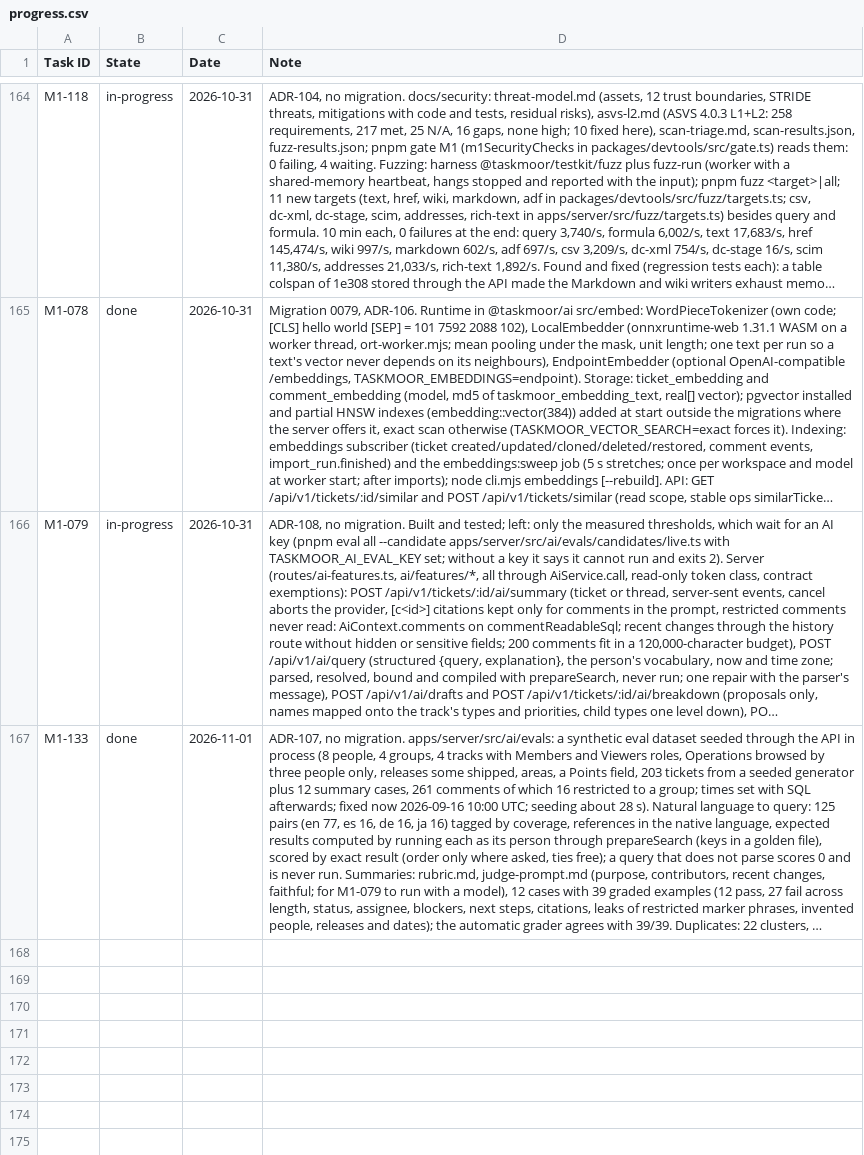
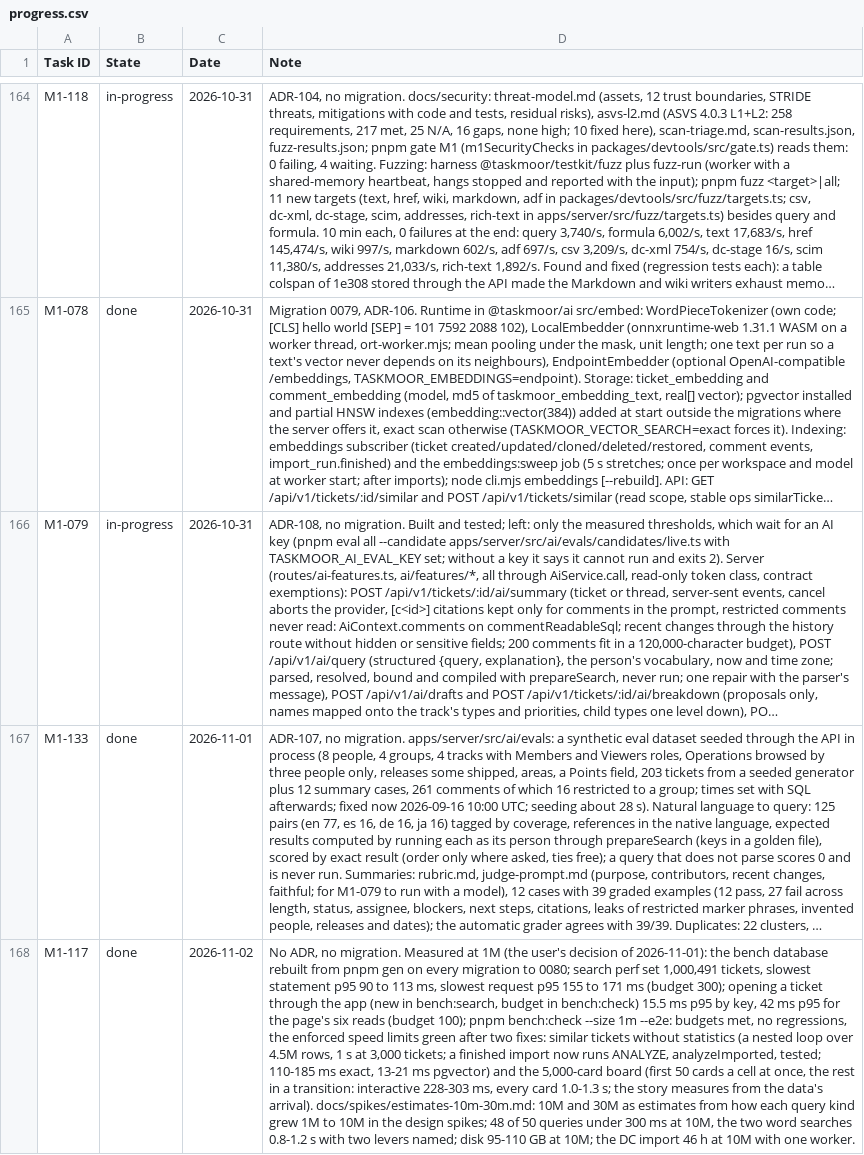
Before and after one commit to rockersands/taskmoor, a CSV file: docs/plan/progress.csv, drawn as a sheet; only a part is shown, gaps mark what is left out; long unchanged cells end in …; the diff names each change by its address in the sheet, - before the commit and + after, or states it on an @@ line.

```diff
--- a/docs/plan/progress.csv
+++ b/docs/plan/progress.csv
+row 168: M1-117 | done | 2026-11-02 | No ADR, no migration. Measured at 1M (the user's decision of 2026-11-01): the bench database rebuilt from pnpm gen on every migration to 0080; search perf set 1,000,491 tickets, slowest statement p95 90 to 113 ms, slowest request p95 155 to 171 ms (budget 300); opening a ticket through the app (new in bench:search, budget in bench:check) 15.5 ms p95 by key, 42 ms p95 for the page's six reads (budget 100); pnpm bench:check --size 1m --e2e: budgets met, no regressions, the enforced speed limits green after two fixes: similar tickets without statistics (a nested loop over 4.5M rows, 1 s at 3,000 tickets; a finished import now runs ANALYZE, analyzeImported, tested; 110-185 ms exact, 13-21 ms pgvector) and the 5,000-card board (first 50 cards a cell at once, the rest in a transition: interactive 228-303 ms, every card 1.0-1.3 s; the story measures from the data's arrival). docs/spikes/estimates-10m-30m.md: 10M and 30M as estimates from how each query kind grew 1M to 10M in the design spikes; 48 of 50 queries under 300 ms at 10M, the two word searches 0.8-1.2 s with two levers named; disk 95-110 GB at 10M; the DC import 46 h at 10M with one worker.
```
Also changed, not shown: 5 other files.
